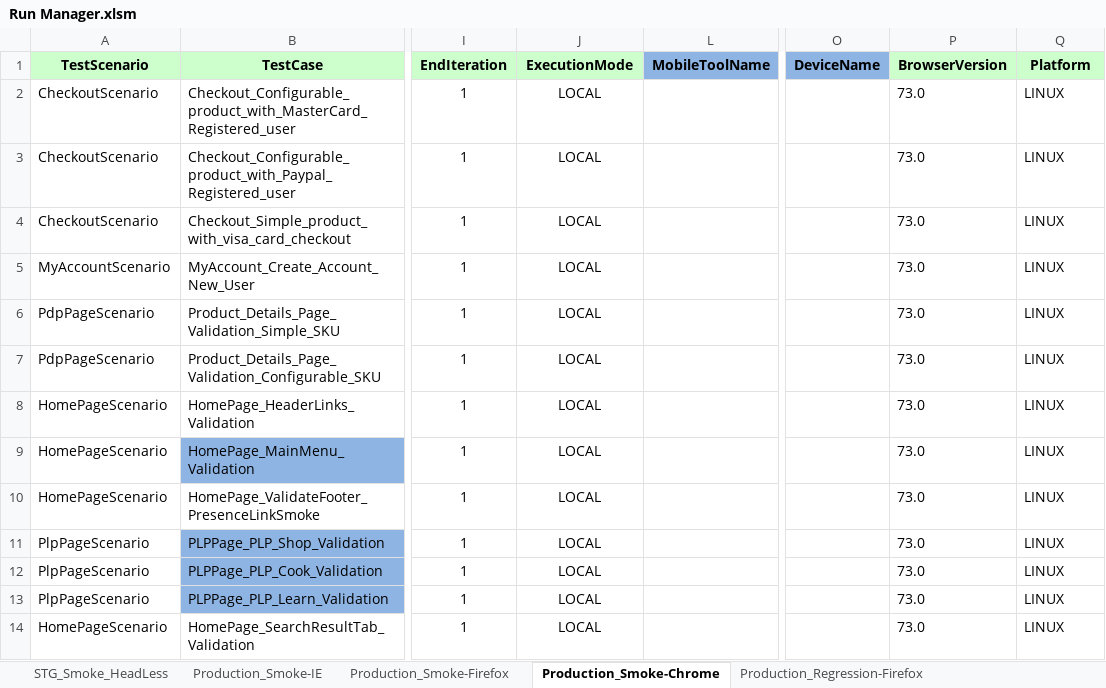
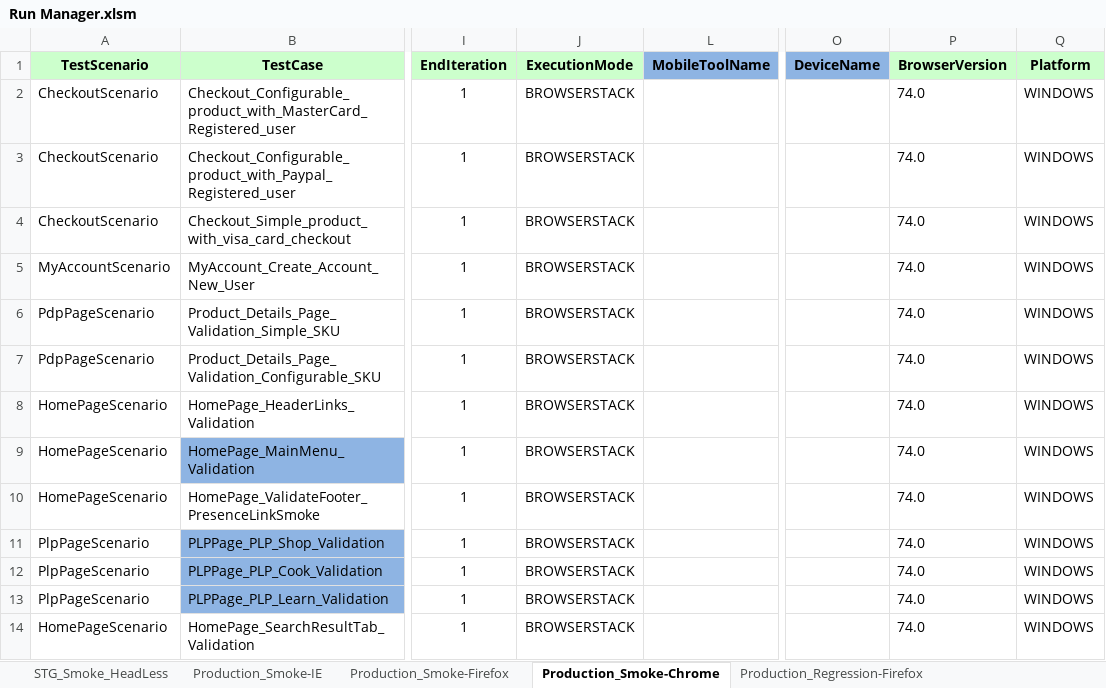
Before and after one commit to Rmidathala/QA-CB, an Excel workbook: CharBroil_Git/Run Manager.xlsm, sheet Production_Smoke-Chrome, drawn as a sheet; only a part is shown, gaps mark what is left out; values as stored, in another font and other column widths than the file's, no borders; the diff names each change by its address in the sheet, - before the commit and + after, or states it on an @@ line.

Commit message:
updated run manager

```diff
--- a/CharBroil_Git/Run Manager.xlsm (sheet Production_Smoke-Chrome)
+++ b/CharBroil_Git/Run Manager.xlsm (sheet Production_Smoke-Chrome)
-J2:J14 (ExecutionMode): LOCAL
+J2:J14 (ExecutionMode): BROWSERSTACK
-P2:P14 (BrowserVersion): 73.0
+P2:P14 (BrowserVersion): 74.0
-Q2:Q14 (Platform): LINUX
+Q2:Q14 (Platform): WINDOWS
```
